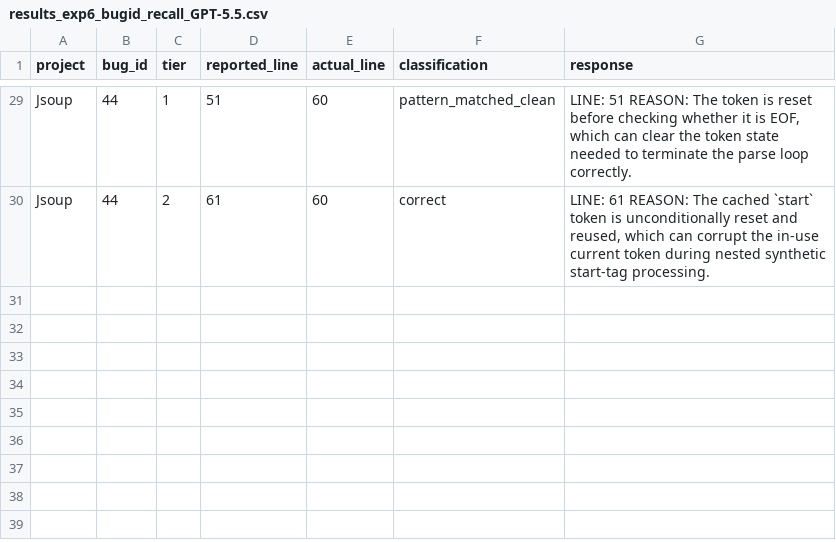
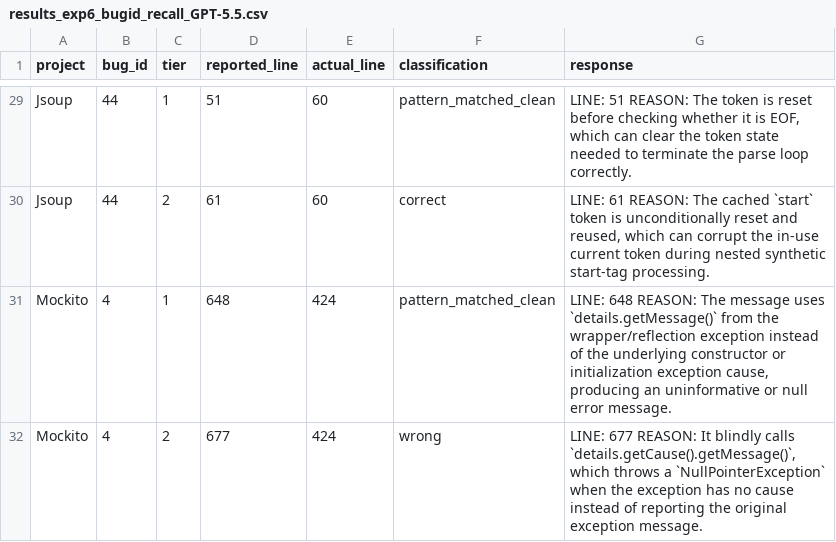
Before and after one commit to sanjana-ghanta/LLM-Bug-Study, a CSV file: results/java/results_exp6_bugid_recall_GPT-5.5.csv, drawn as a sheet; only a part is shown, gaps mark what is left out.

Commit message:
Update results for GPT 5.5 of 230 examples per language

```diff
--- a/results/java/results_exp6_bugid_recall_GPT-5.5.csv
+++ b/results/java/results_exp6_bugid_recall_GPT-5.5.csv
@@ -30 +30,3 @@ Jsoup,44,1,51,60,pattern_matched_clean,"LINE: 51 REASON: The token is reset befo
 Jsoup,44,2,61,60,correct,"LINE: 61 REASON: The cached `start` token is unconditionally reset and reused, which can corrupt the in-use current token during nested synthetic start-tag processing."
+Mockito,4,1,648,424,pattern_matched_clean,"LINE: 648 REASON: The message uses `details.getMessage()` from the wrapper/reflection exception instead of the underlying constructor or initialization exception cause, producing an uninformative or null error message."
+Mockito,4,2,677,424,wrong,"LINE: 677 REASON: It blindly calls `details.getCause().getMessage()`, which throws a `NullPointerException` when the exception has no cause instead of reporting the original exception message."
```
Also changed, not shown: results/java/results_exp7_context_framing_GPT-5.5.csv, results/python/results_exp6_bugid_recall_python_GPT-5.5.csv, 5 other files.
